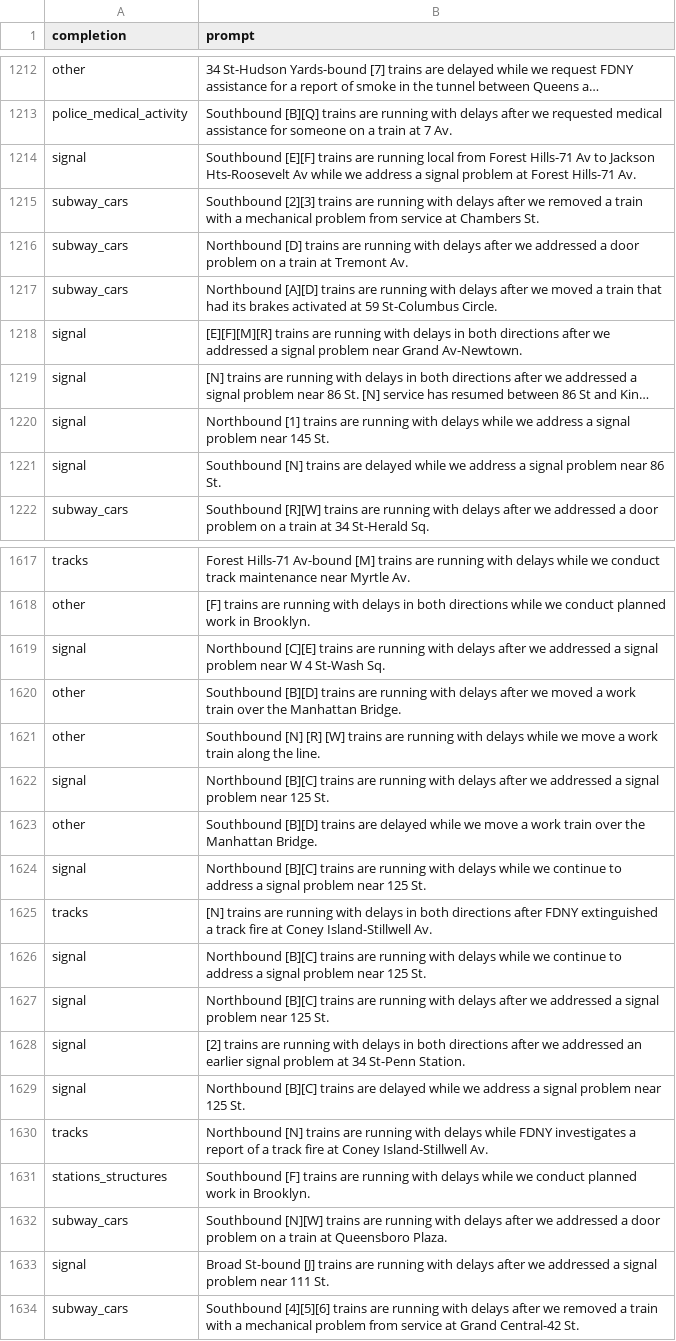
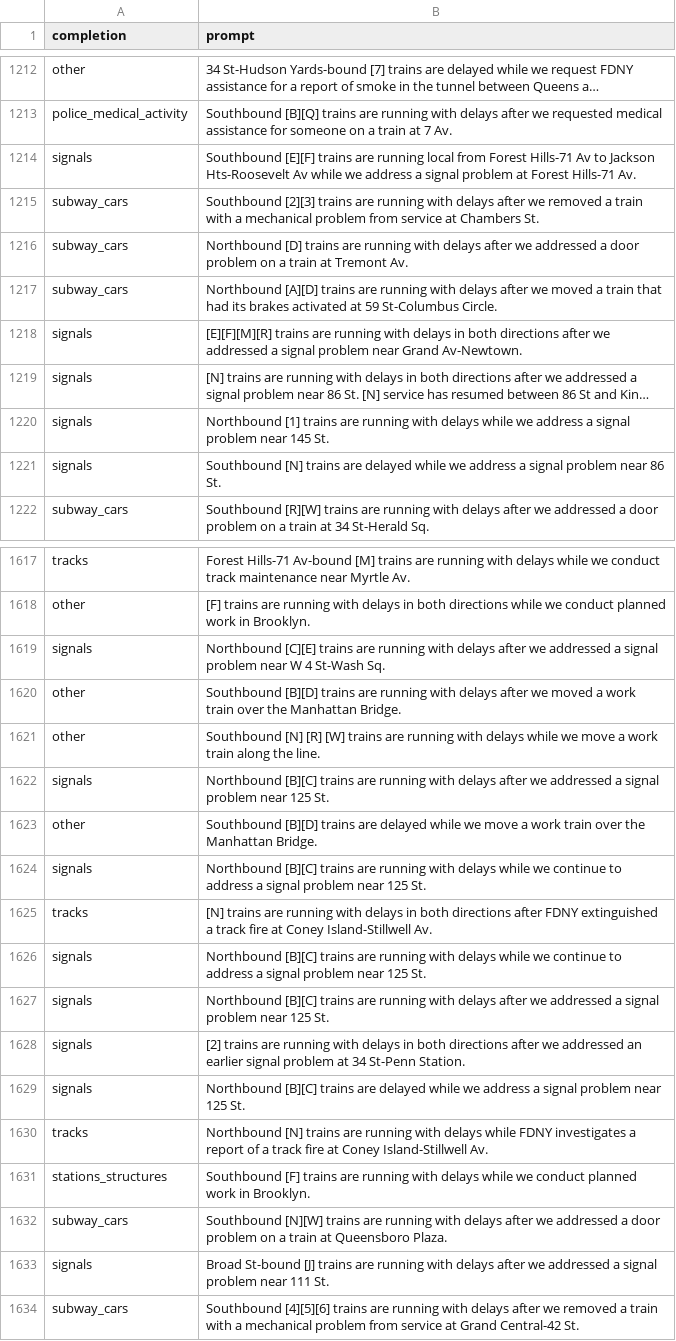
Before and after one commit to andrebhu/delays-fyi, a CSV file: apps/classifier/data/descriptions_labeled.csv, drawn as a sheet; only a part is shown, gaps mark what is left out; long unchanged cells end in …; the diff covers the shown part only; the diff names each change by its address in the sheet, - before the commit and + after, or states it on an @@ line.

Commit message:
Classify initial dataset

```diff
--- a/apps/classifier/data/descriptions_labeled.csv
+++ b/apps/classifier/data/descriptions_labeled.csv
-A1214 (completion): signal
+A1214 (completion): signals
-A1218:A1221 (completion): signal
+A1218:A1221 (completion): signals
-A1619 (completion): signal
+A1619 (completion): signals
-A1622 (completion): signal
+A1622 (completion): signals
-A1624 (completion): signal
+A1624 (completion): signals
-A1626:A1629 (completion): signal
+A1626:A1629 (completion): signals
-A1633 (completion): signal
+A1633 (completion): signals
```
Also changed, not shown: 157 edited cells elsewhere in this file, 5 other files.
